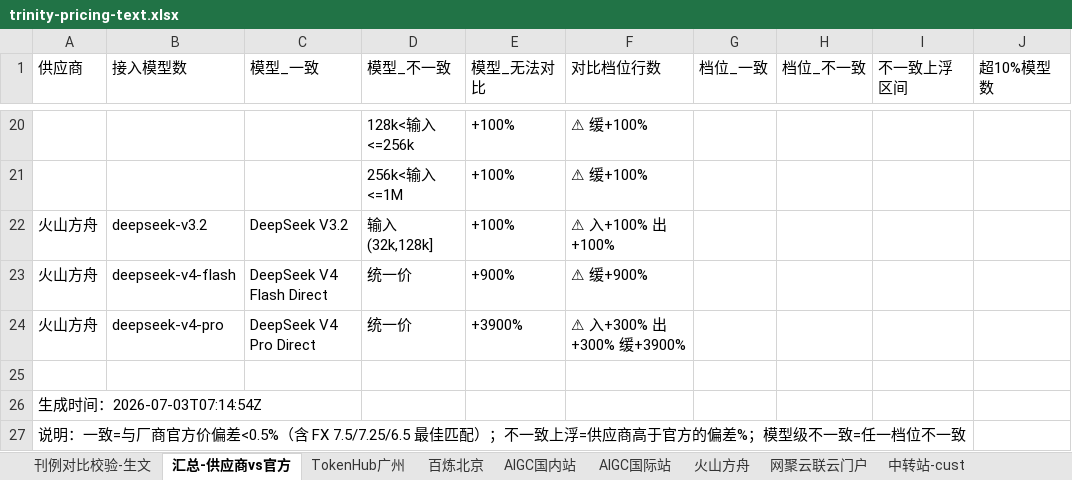
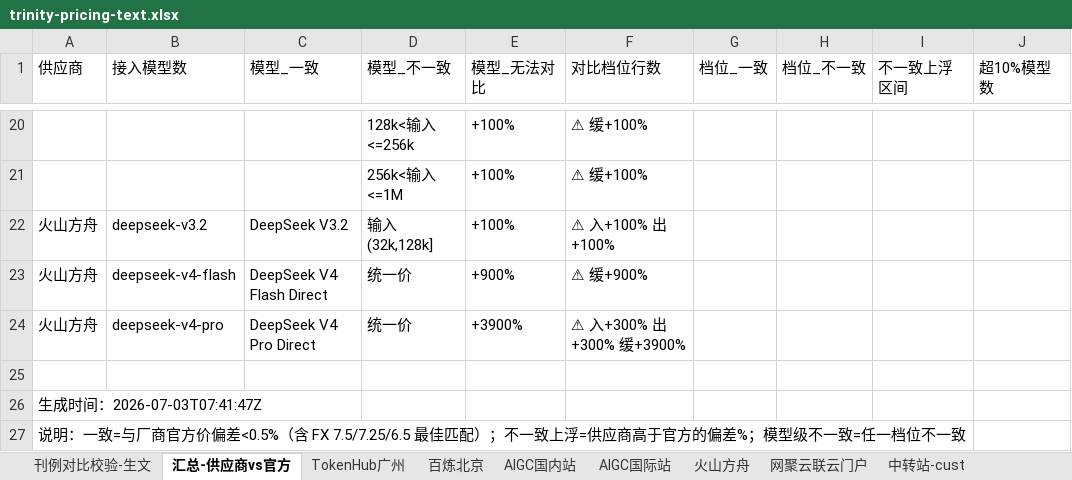
Before and after one commit to chenximo/trinity-AI, an Excel workbook: pricing/output/trinity-pricing-text.xlsx, sheet 汇总-供应商vs官方, drawn as a sheet; only a part is shown, gaps mark what is left out; values as stored, in another font and other column widths than the file's, no borders; the diff names each change by its address in the sheet, - before the commit and + after, or states it on an @@ line.

```diff
--- a/pricing/output/trinity-pricing-text.xlsx (sheet 汇总-供应商vs官方)
+++ b/pricing/output/trinity-pricing-text.xlsx (sheet 汇总-供应商vs官方)
-A26 (供应商): 生成时间：2026-07-03T07:14:54Z
+A26 (供应商): 生成时间：2026-07-03T07:41:47Z
```
Also changed, not shown: 27 other files.
